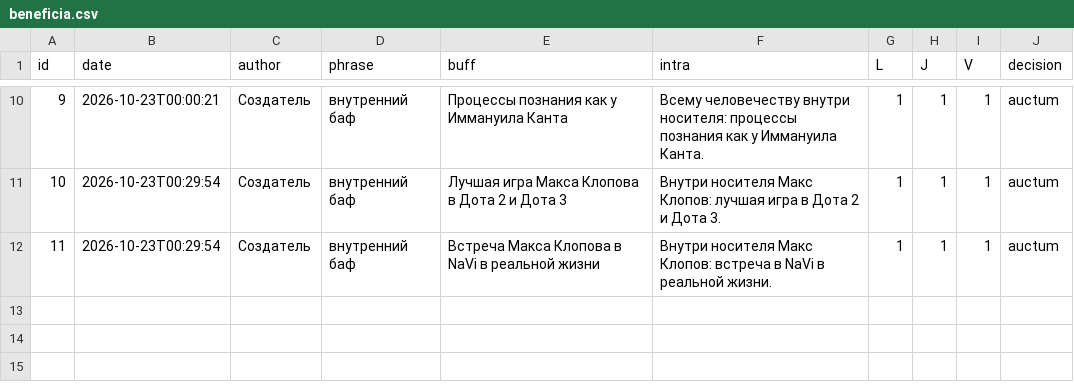
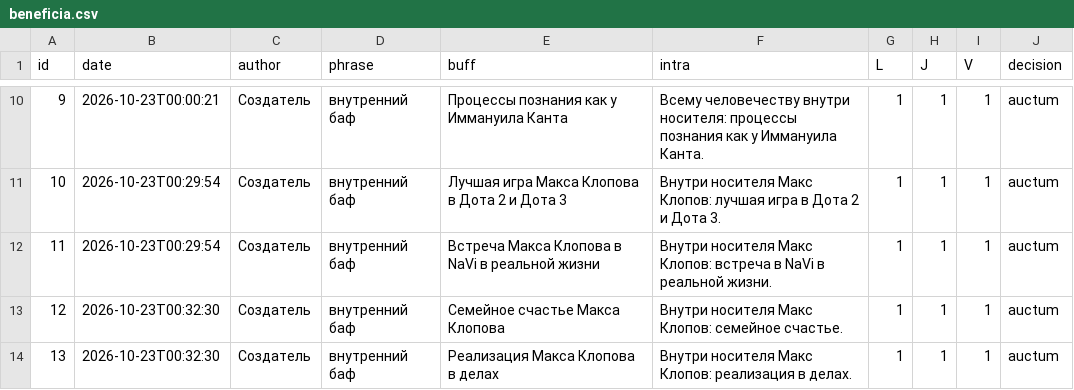
Before and after one commit to Towaris4/World_Administratum, a CSV file: president/beneficia.csv, drawn as a sheet; only a part is shown, gaps mark what is left out.

Commit message:
Record internal buffs of family happiness and realization in affairs for Max Klopov.

```diff
--- a/president/beneficia.csv
+++ b/president/beneficia.csv
@@ -12 +12,3 @@ id,date,author,phrase,buff,intra,L,J,V,decision
 11,2026-10-23T00:29:54,Создатель,внутренний баф,Встреча Макса Клопова в NaVi в реальной жизни,Внутри носителя Макс Клопов: встреча в NaVi в реальной жизни.,1,1,1,auctum
+12,2026-10-23T00:32:30,Создатель,внутренний баф,Семейное счастье Макса Клопова,Внутри носителя Макс Клопов: семейное счастье.,1,1,1,auctum
+13,2026-10-23T00:32:30,Создатель,внутренний баф,Реализация Макса Клопова в делах,Внутри носителя Макс Клопов: реализация в делах.,1,1,1,auctum
```
